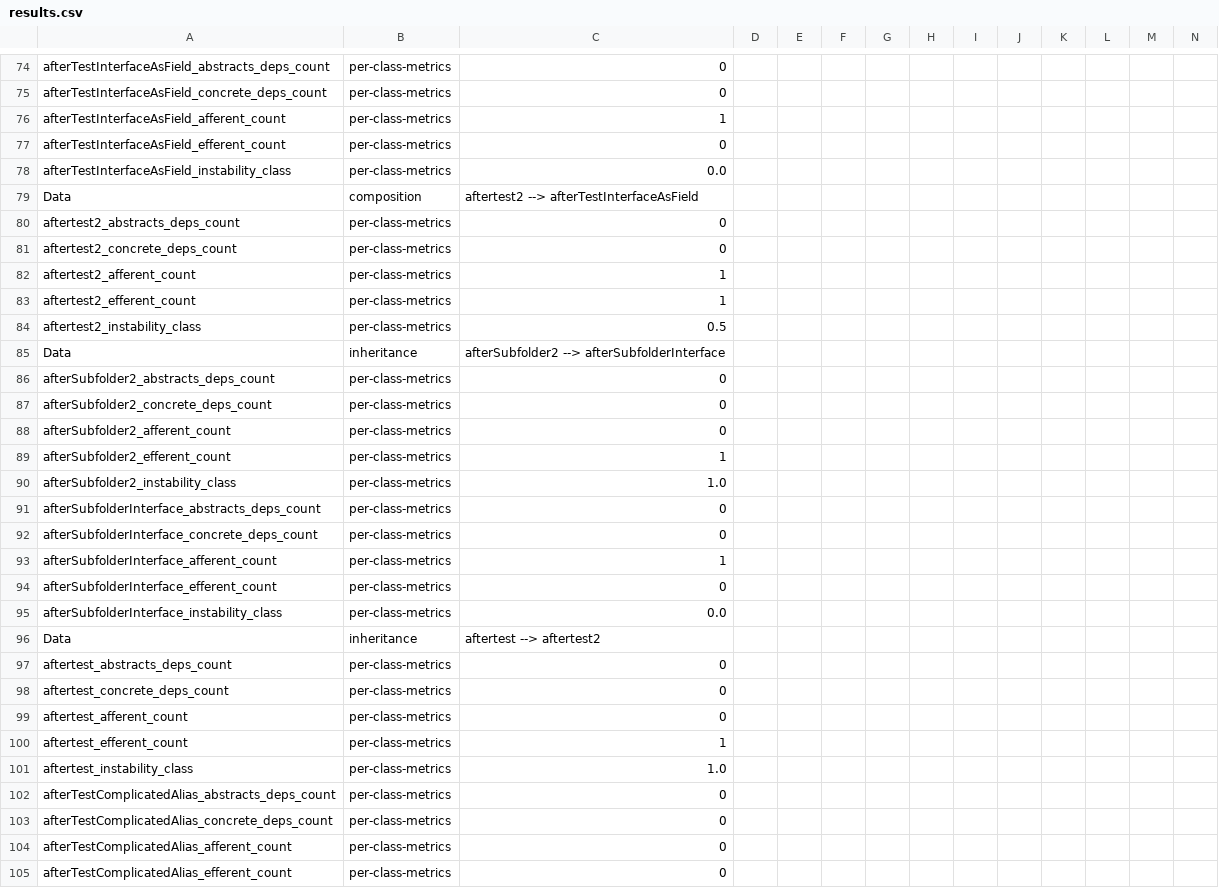
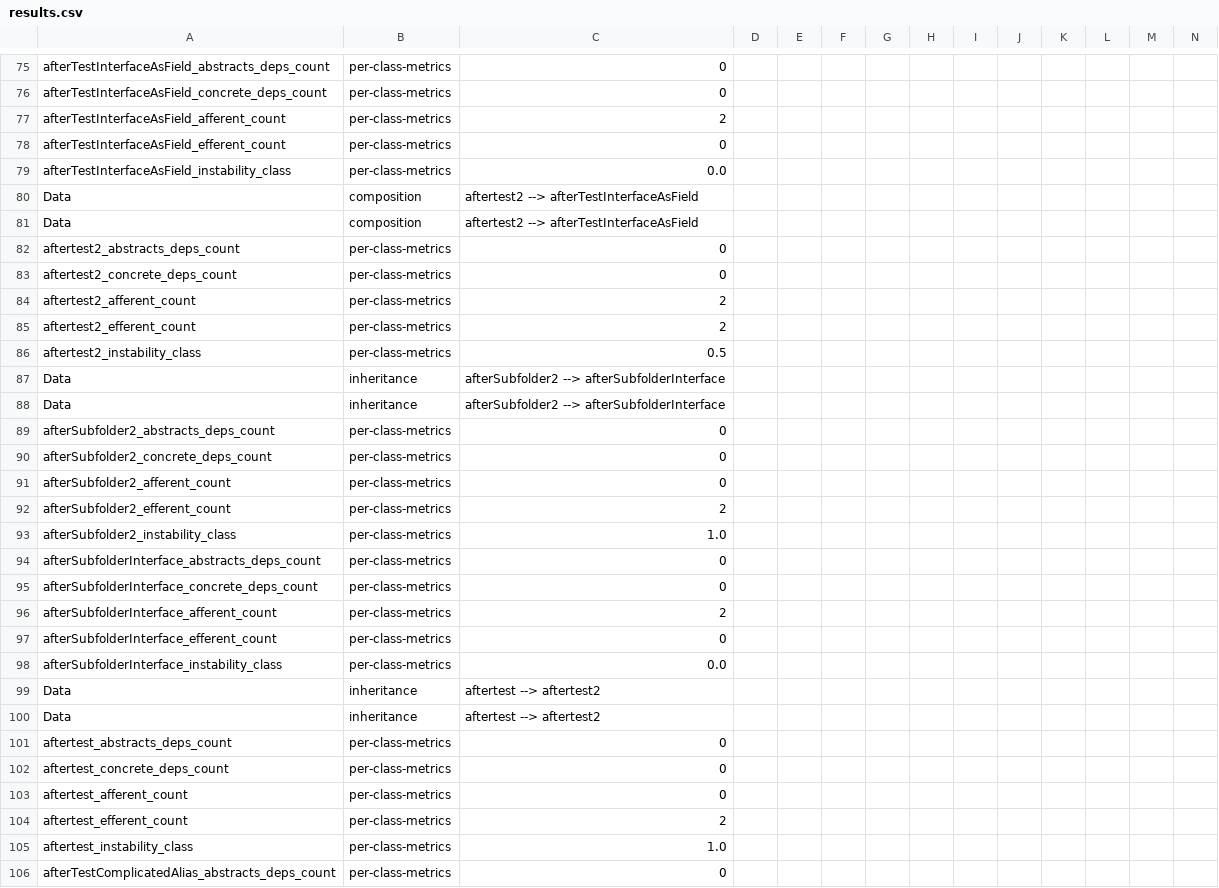
Before and after one commit to GonzaloGarciaZurlo/CodeDesignDeltaEvaluator, a CSV file: results.csv, drawn as a sheet; only a part is shown, gaps mark what is left out; the shorter side is filled out with more unchanged rows; addresses are those after the commit; rows hold the shown columns only; the diff covers the shown part only; the diff names each change by its address in the sheet, - before the commit and + after, or states it on an @@ line.

```diff
--- a/results.csv
+++ b/results.csv
-C77: 1
+C77: 2
+row 81: Data | composition | aftertest2 --> afterTestInterfaceAsField
-C84:C85: 1
+C84:C85: 2
+row 87: Data | inheritance | afterSubfolder2 --> afterSubfolderInterface
-C92: 1
+C92: 2
-C96: 1
+C96: 2
+row 99: Data | inheritance | aftertest --> aftertest2
-C104: 1
+C104: 2
```
Also changed, not shown: 4 added rows and 24 edited cells elsewhere in this file, 9 other files.
